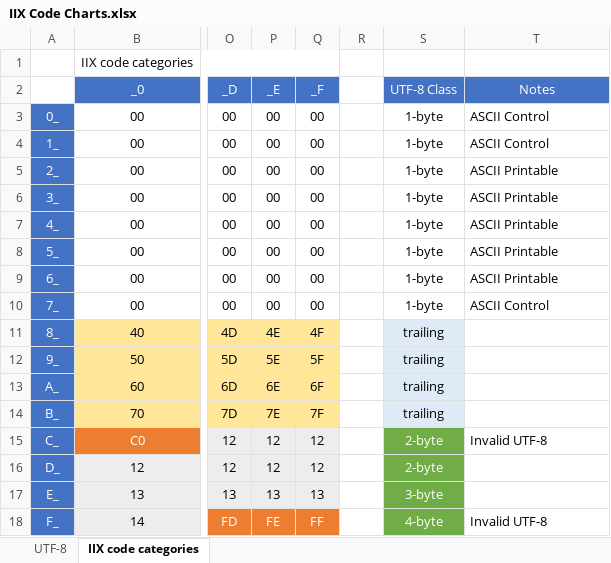
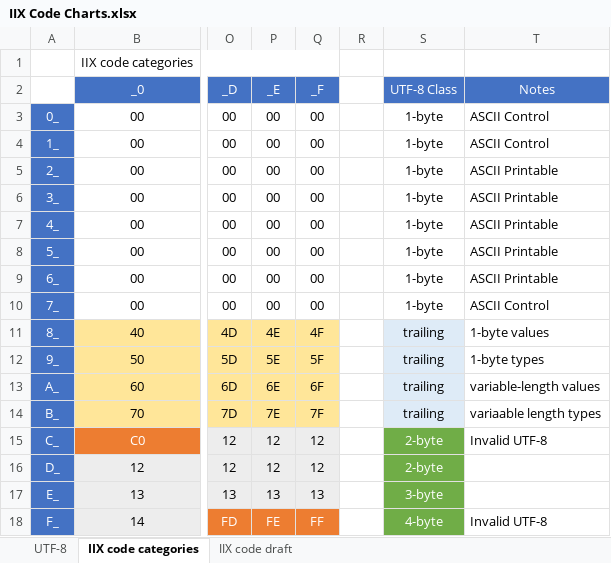
Before and after one commit to BurtHarris/IIX, an Excel workbook: doc/IIX Code Charts.xlsx, sheet IIX code categories, drawn as a sheet; only a part is shown, gaps mark what is left out; values as stored, in another font and other column widths than the file's, no borders; the diff names each change by its address in the sheet, - before the commit and + after, or states it on an @@ line.

Commit message:
Adding note about CBOR

```diff
--- a/doc/IIX Code Charts.xlsx (sheet IIX code categories)
+++ b/doc/IIX Code Charts.xlsx (sheet IIX code categories)
+sheet tab: IIX code draft
-T11 (Notes): (empty)
+T11 (Notes): 1-byte values
-T12 (Notes): (empty)
+T12 (Notes): 1-byte types
-T13 (Notes): (empty)
+T13 (Notes): variable-length values
-T14 (Notes): (empty)
+T14 (Notes): variaable length types
```
Also changed, not shown: 2 other files.
